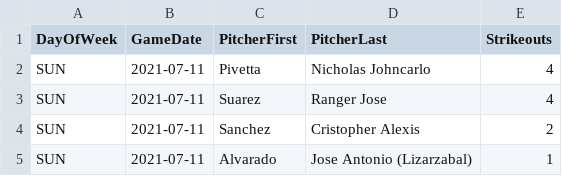
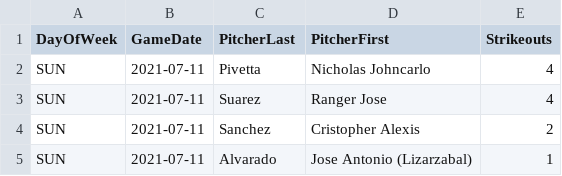
Before and after one commit to kearn77/sql-snippets, a CSV file: strikeouts/query_output/strikeouts_rollup.csv, drawn as a sheet; only a part is shown.

Commit message:
Changed query output for strikeouts_rollup.csv.

```diff
--- a/strikeouts/query_output/strikeouts_rollup.csv
+++ b/strikeouts/query_output/strikeouts_rollup.csv
@@ -1,2 +1,2 @@
-DayOfWeek,GameDate,PitcherFirst,PitcherLast,Strikeouts
+DayOfWeek,GameDate,PitcherLast,PitcherFirst,Strikeouts
 SUN,2021-07-11,Pivetta,Nicholas Johncarlo,4
```
